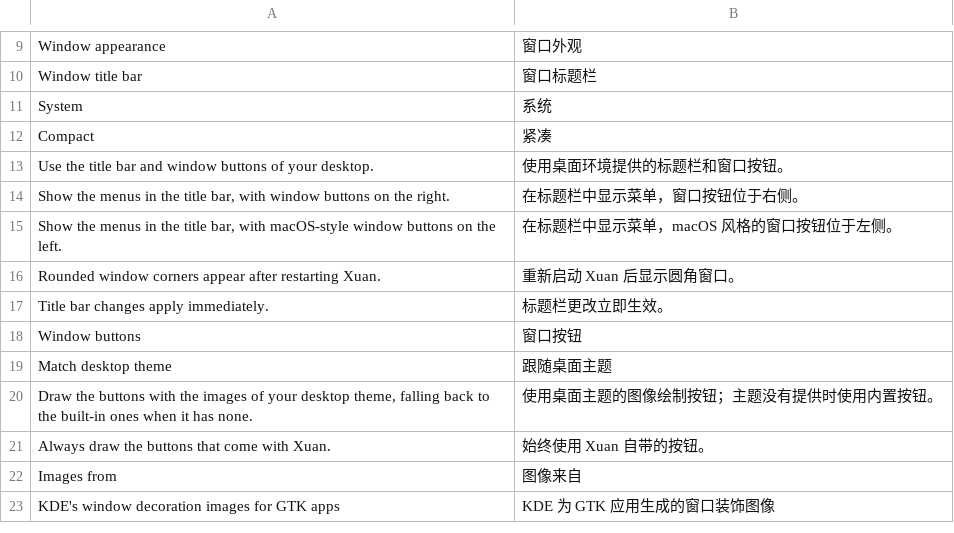
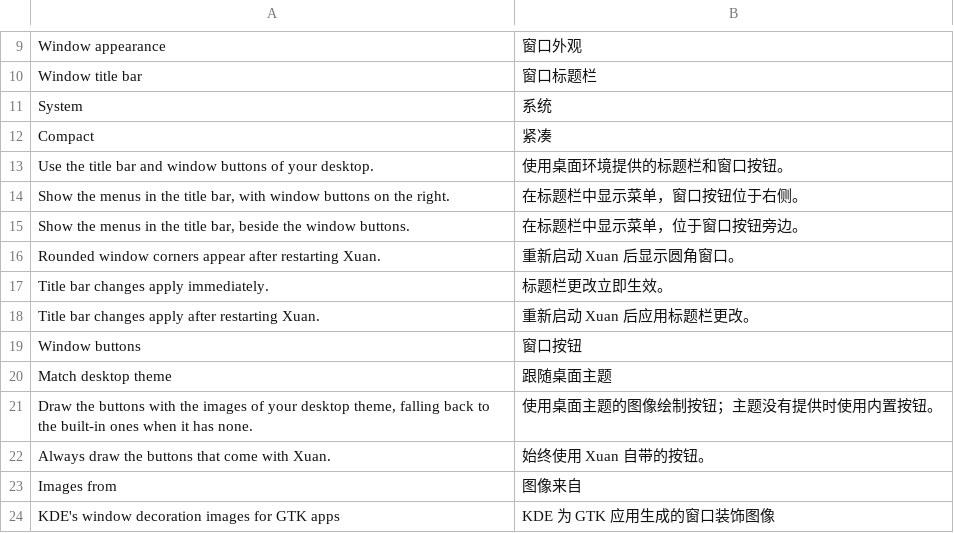
Before and after one commit to jeffory/xuan, a TSV file: assets/locales/zh-CN.tsv, drawn as a sheet; only a part is shown, gaps mark what is left out; removed rows and columns are numbered as before the commit, all else as after; the diff names each change by its address in the sheet, - before the commit and + after, or states it on an @@ line.

```diff
--- a/assets/locales/zh-CN.tsv
+++ b/assets/locales/zh-CN.tsv
-row 15: Show the menus in the title bar, with macOS-style window buttons on the left. | 在标题栏中显示菜单，macOS 风格的窗口按钮位于左侧。
+row 15: Show the menus in the title bar, beside the window buttons. | 在标题栏中显示菜单，位于窗口按钮旁边。
+row 18: Title bar changes apply after restarting Xuan. | 重新启动 Xuan 后应用标题栏更改。
```
Also changed, not shown: 12 other files.
